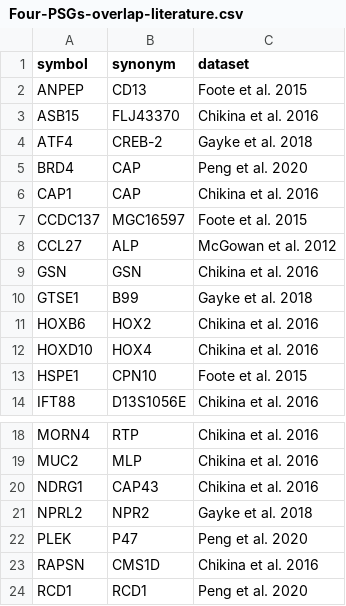
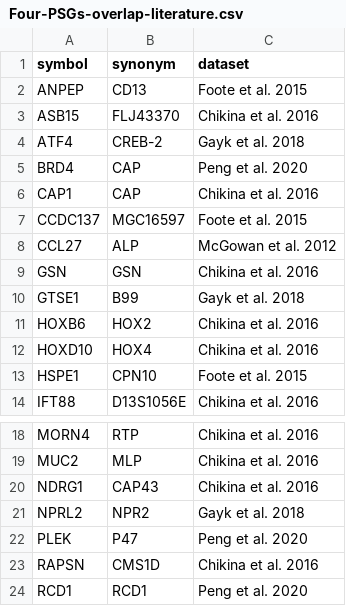
Before and after one commit to a-lud/snakes-selection, a CSV file: data/selection-results/summary-tables/Four-PSGs-overlap-literature.csv, drawn as a sheet; only a part is shown, gaps mark what is left out.

Commit message:
Spelling error

```diff
--- a/data/selection-results/summary-tables/Four-PSGs-overlap-literature.csv
+++ b/data/selection-results/summary-tables/Four-PSGs-overlap-literature.csv
@@ -3,3 +3,3 @@ ANPEP,CD13,Foote et al. 2015
 ASB15,FLJ43370,Chikina et al. 2016
-ATF4,CREB-2,Gayke et al. 2018
+ATF4,CREB-2,Gayk et al. 2018
 BRD4,CAP,Peng et al. 2020
@@ -9,3 +9,3 @@ CCL27,ALP,McGowan et al. 2012
 GSN,GSN,Chikina et al. 2016
-GTSE1,B99,Gayke et al. 2018
+GTSE1,B99,Gayk et al. 2018
 HOXB6,HOX2,Chikina et al. 2016
@@ -20,3 +20,3 @@ MUC2,MLP,Chikina et al. 2016
 NDRG1,CAP43,Chikina et al. 2016
-NPRL2,NPR2,Gayke et al. 2018
+NPRL2,NPR2,Gayk et al. 2018
 PLEK,P47,Peng et al. 2020
```
